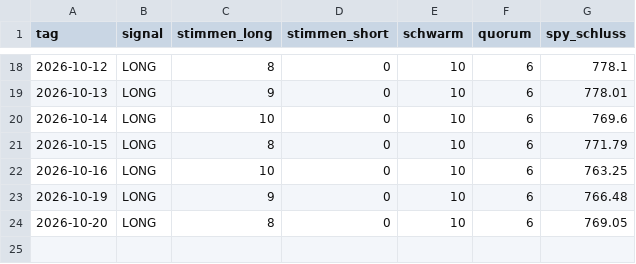
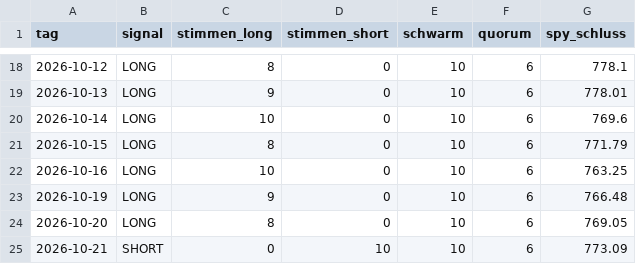
Before and after one commit to Nikros07/Fly-of-Wallstreet, a CSV file: signals.csv, drawn as a sheet; only a part is shown, gaps mark what is left out.

```diff
--- a/signals.csv
+++ b/signals.csv
@@ -24 +24,2 @@ tag,signal,stimmen_long,stimmen_short,schwarm,quorum,spy_schluss
 2026-10-20,LONG,8,0,10,6,769.05
+2026-10-21,SHORT,0,10,10,6,773.09
```
